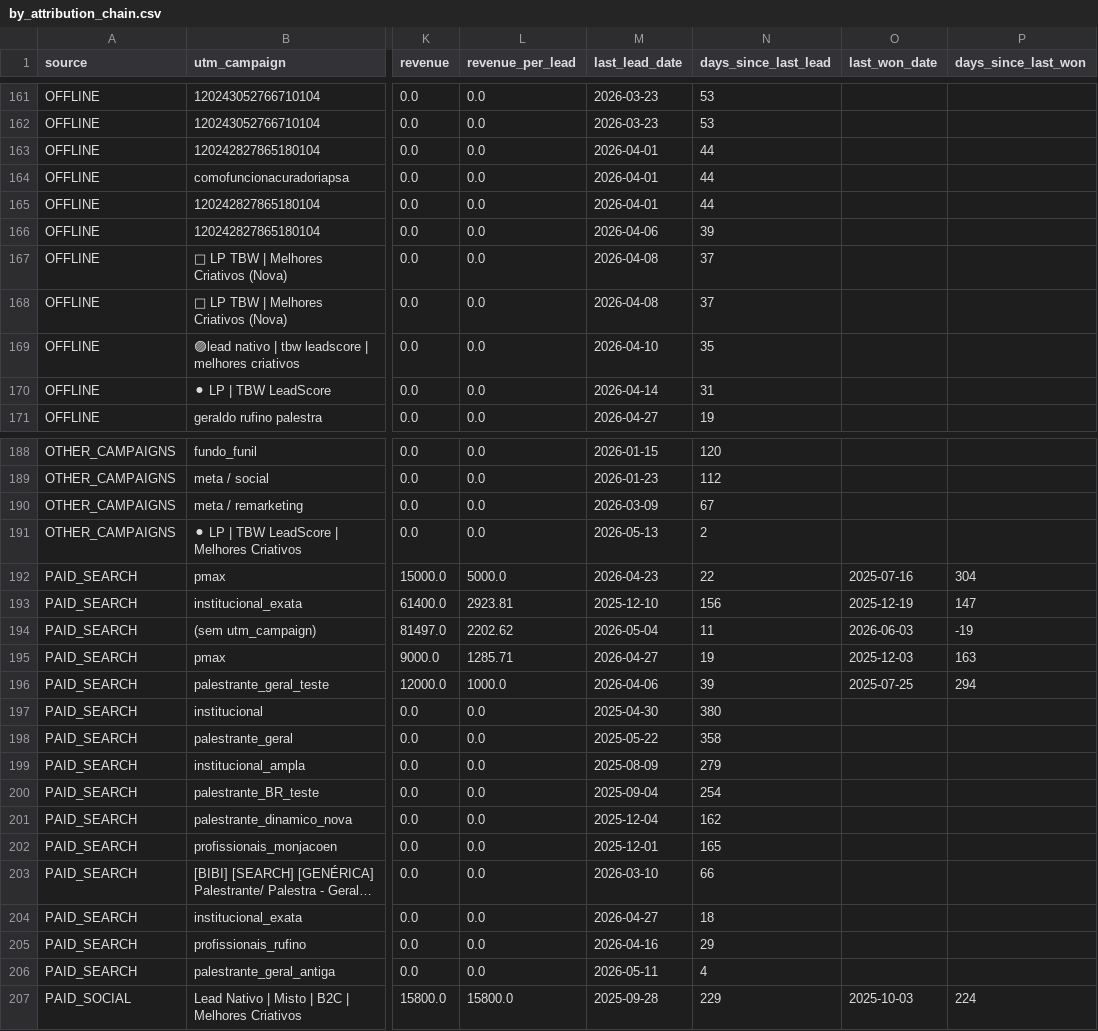
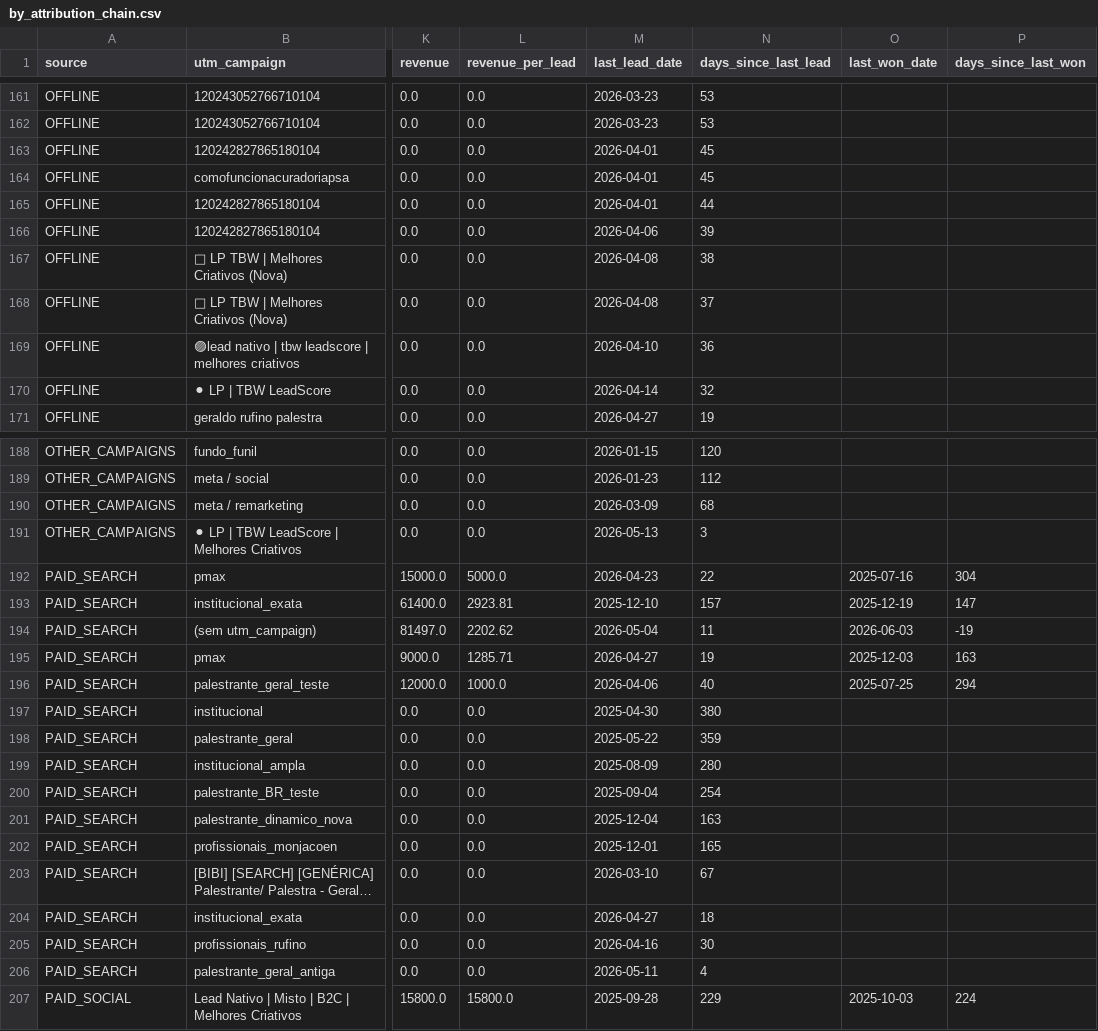
Before and after one commit to marciospagnolo-stack/ps4-dash-x7k9zq2, a CSV file: by_attribution_chain.csv, drawn as a sheet; only a part is shown, gaps mark what is left out; long unchanged cells end in …; the diff covers the shown part only; the diff names each change by its address in the sheet, - before the commit and + after, or states it on an @@ line.

```diff
--- a/by_attribution_chain.csv
+++ b/by_attribution_chain.csv
-N163:N164 (days_since_last_lead): 44
+N163:N164 (days_since_last_lead): 45
-N167 (days_since_last_lead): 37
+N167 (days_since_last_lead): 38
-N169 (days_since_last_lead): 35
+N169 (days_since_last_lead): 36
-N170 (days_since_last_lead): 31
+N170 (days_since_last_lead): 32
-N190 (days_since_last_lead): 67
+N190 (days_since_last_lead): 68
-N191 (days_since_last_lead): 2
+N191 (days_since_last_lead): 3
-N193 (days_since_last_lead): 156
+N193 (days_since_last_lead): 157
-N196 (days_since_last_lead): 39
+N196 (days_since_last_lead): 40
-N198 (days_since_last_lead): 358
+N198 (days_since_last_lead): 359
-N199 (days_since_last_lead): 279
+N199 (days_since_last_lead): 280
-N201 (days_since_last_lead): 162
+N201 (days_since_last_lead): 163
-N203 (days_since_last_lead): 66
+N203 (days_since_last_lead): 67
-N205 (days_since_last_lead): 29
+N205 (days_since_last_lead): 30
```
Also changed, not shown: 42 edited cells elsewhere in this file, 1 other file.
